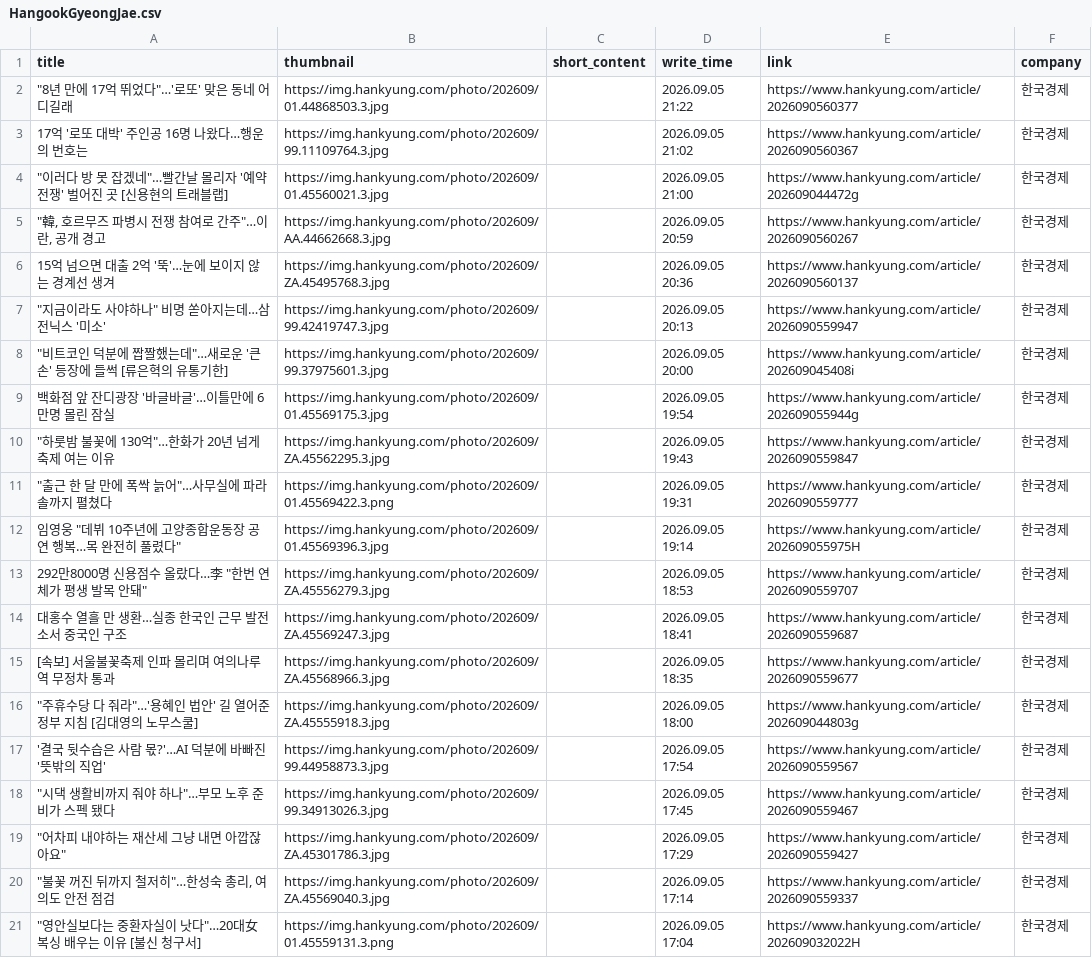
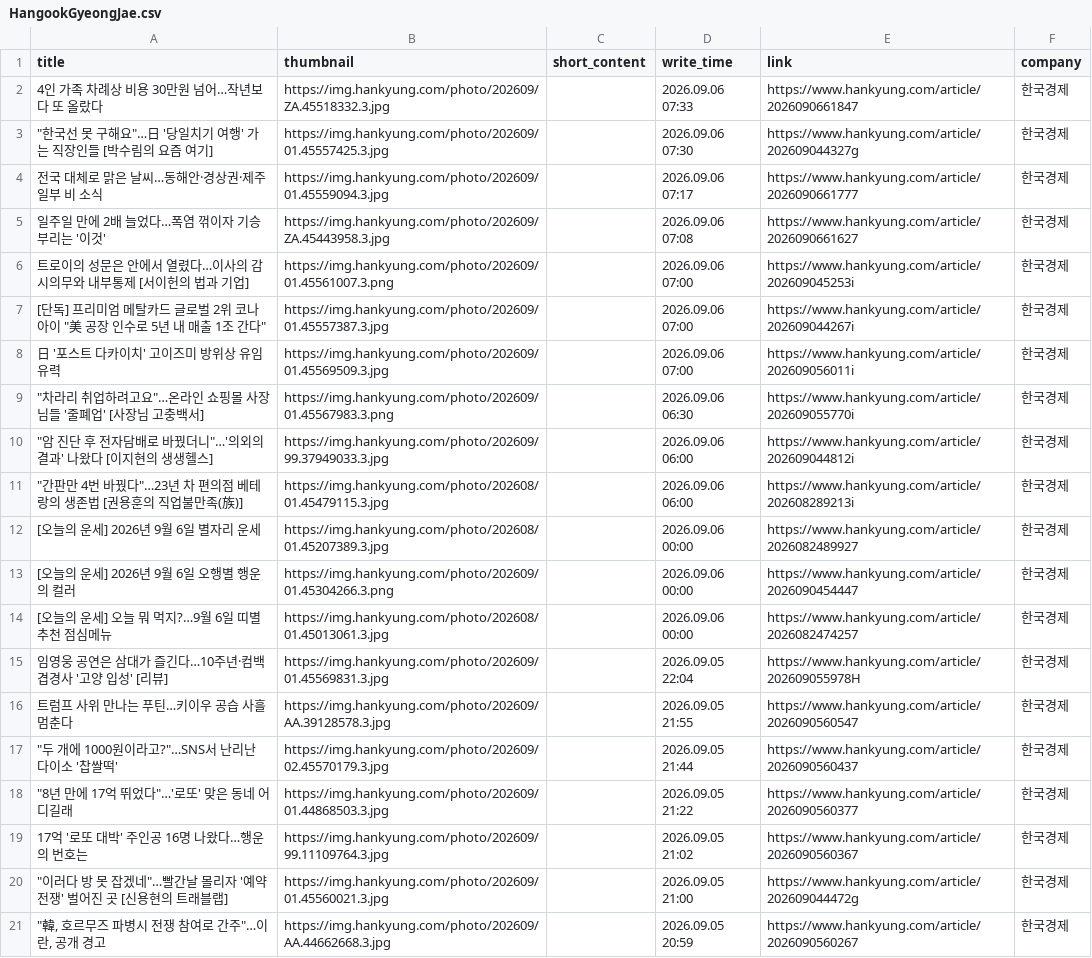
Before and after one commit to Leehyeongseok010802/Python_TWC, a CSV file: Completed_csv/HangookGyeongJae.csv, drawn as a sheet; only a part is shown; the shorter side is filled out with more unchanged rows; the diff covers the shown part only.

```diff
--- a/Completed_csv/HangookGyeongJae.csv
+++ b/Completed_csv/HangookGyeongJae.csv
@@ -1,2 +1,18 @@
 title,thumbnail,short_content,write_time,link,company
+4인 가족 차례상 비용 30만원 넘어…작년보다 또 올랐다,https://img.hankyung.com/photo/202609/ZA.45518332.3.jpg,,2026.09.06 07:33,https://www.hankyung.com/article/2026090661847,한국경제
+"""한국선 못 구해요""…日 '당일치기 여행' 가는 직장인들 [박수림의 요즘 여기]",https://img.hankyung.com/photo/202609/01.45557425.3.jpg,,2026.09.06 07:30,https://www.hankyung.com/article/202609044327g,한국경제
+전국 대체로 맑은 날씨…동해안·경상권·제주 일부 비 소식,https://img.hankyung.com/photo/202609/01.45559094.3.jpg,,2026.09.06 07:17,https://www.hankyung.com/article/2026090661777,한국경제
+일주일 만에 2배 늘었다…폭염 꺾이자 기승 부리는 '이것',https://img.hankyung.com/photo/202609/ZA.45443958.3.jpg,,2026.09.06 07:08,https://www.hankyung.com/article/2026090661627,한국경제
+트로이의 성문은 안에서 열렸다…이사의 감시의무와 내부통제 [서이헌의 법과 기업],https://img.hankyung.com/photo/202609/01.45561007.3.png,,2026.09.06 07:00,https://www.hankyung.com/article/202609045253i,한국경제
+"[단독] 프리미엄 메탈카드 글로벌 2위 코나아이 ""美 공장 인수로 5년 내 매출 1조 간다""",https://img.hankyung.com/photo/202609/01.45557387.3.jpg,,2026.09.06 07:00,https://www.hankyung.com/article/202609044267i,한국경제
+日 '포스트 다카이치' 고이즈미 방위상 유임 유력,https://img.hankyung.com/photo/202609/01.45569509.3.jpg,,2026.09.06 07:00,https://www.hankyung.com/article/202609056011i,한국경제
+"""차라리 취업하려고요""…온라인 쇼핑몰 사장님들 '줄폐업' [사장님 고충백서]",https://img.hankyung.com/photo/202609/01.45567983.3.png,,2026.09.06 06:30,https://www.hankyung.com/article/202609055770i,한국경제
+"""암 진단 후 전자담배로 바꿨더니""…'의외의 결과' 나왔다 [이지현의 생생헬스]",https://img.hankyung.com/photo/202609/99.37949033.3.jpg,,2026.09.06 06:00,https://www.hankyung.com/article/202609044812i,한국경제
+"""간판만 4번 바꿨다""…23년 차 편의점 베테랑의 생존법 [권용훈의 직업불만족(族)]",https://img.hankyung.com/photo/202608/01.45479115.3.jpg,,2026.09.06 06:00,https://www.hankyung.com/article/202608289213i,한국경제
+[오늘의 운세] 2026년 9월 6일 별자리 운세,https://img.hankyung.com/photo/202608/01.45207389.3.jpg,,2026.09.06 00:00,https://www.hankyung.com/article/2026082489927,한국경제
+[오늘의 운세] 2026년 9월 6일 오행별 행운의 컬러,https://img.hankyung.com/photo/202609/01.45304266.3.png,,2026.09.06 00:00,https://www.hankyung.com/article/2026090454447,한국경제
+[오늘의 운세] 오늘 뭐 먹지?…9월 6일 띠별 추천 점심메뉴,https://img.hankyung.com/photo/202608/01.45013061.3.jpg,,2026.09.06 00:00,https://www.hankyung.com/article/2026082474257,한국경제
+임영웅 공연은 삼대가 즐긴다…10주년·컴백 겹경사 '고양 입성' [리뷰],https://img.hankyung.com/photo/202609/01.45569831.3.jpg,,2026.09.05 22:04,https://www.hankyung.com/article/202609055978H,한국경제
+트럼프 사위 만나는 푸틴…키이우 공습 사흘 멈춘다,https://img.hankyung.com/photo/202609/AA.39128578.3.jpg,,2026.09.05 21:55,https://www.hankyung.com/article/2026090560547,한국경제
+"""두 개에 1000원이라고?""…SNS서 난리난 다이소 '찹쌀떡'",https://img.hankyung.com/photo/202609/02.45570179.3.jpg,,2026.09.05 21:44,https://www.hankyung.com/article/2026090560437,한국경제
 """8년 만에 17억 뛰었다""…'로또' 맞은 동네 어디길래",https://img.hankyung.com/photo/202609/01.44868503.3.jpg,,2026.09.05 21:22,https://www.hankyung.com/article/2026090560377,한국경제
```
Also changed, not shown: 16 removed rows elsewhere in this file, Completed_csv/DongAh.csv, Completed_csv/EBN.csv, 8 other files.
